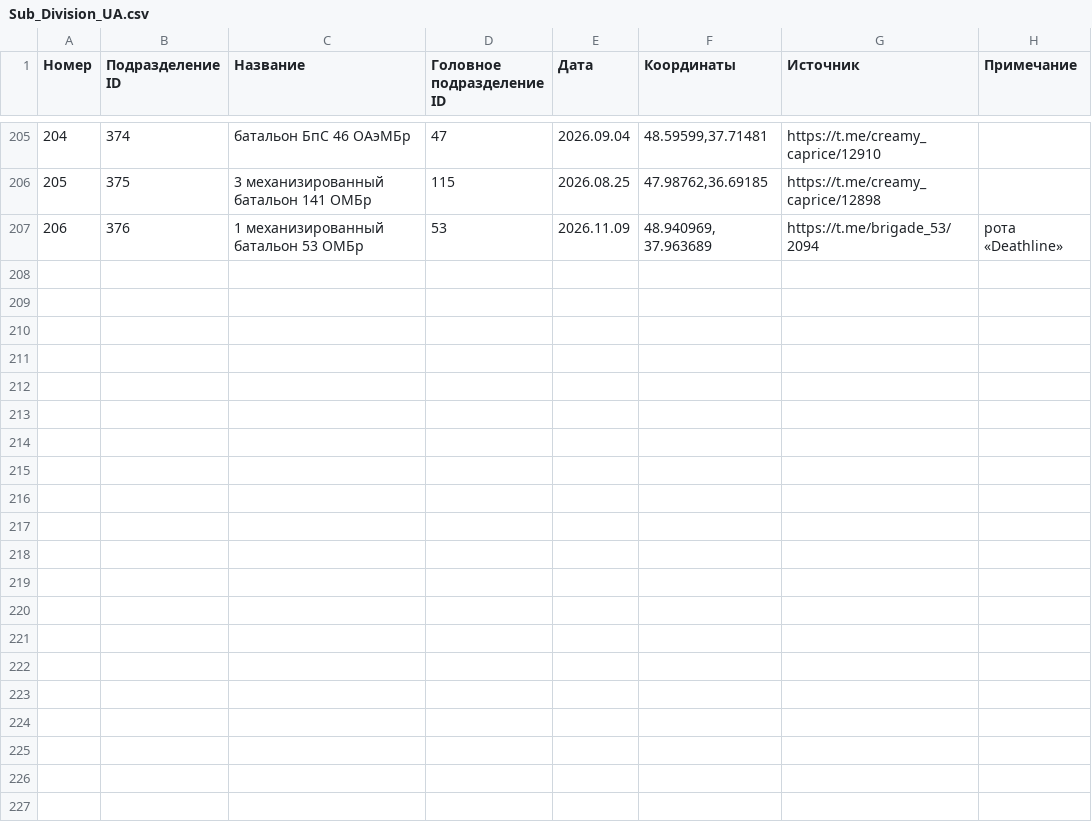
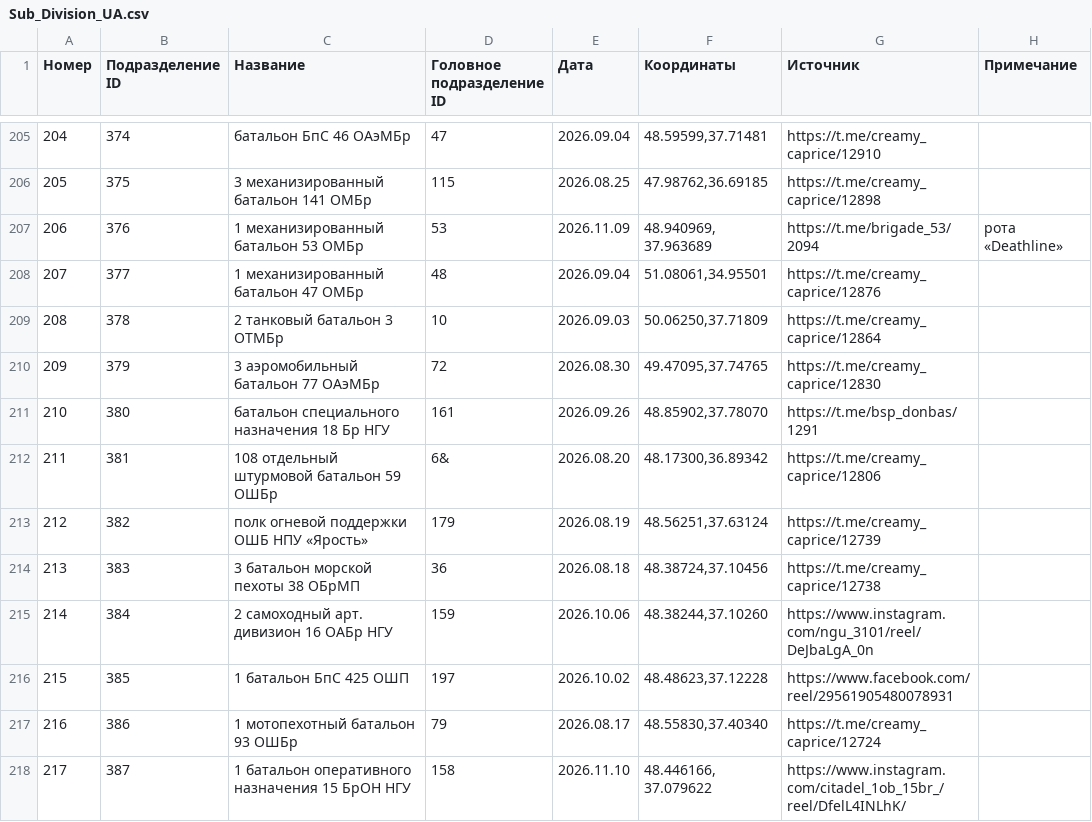
Before and after one commit to creamy-caprice/dataviewer, a CSV file: units/ua/Sub_Division_UA.csv, drawn as a sheet; only a part is shown, gaps mark what is left out; the diff names each change by its address in the sheet, - before the commit and + after, or states it on an @@ line.

Commit message:
update UnitsUA.json, Sub_Division_UA.csv, Main_Division_UA.csv 2026-11-11 00:35

```diff
--- a/units/ua/Sub_Division_UA.csv
+++ b/units/ua/Sub_Division_UA.csv
+row 208: 207 | 377 | 1 механизированный батальон 47 ОМБр | 48 | 2026.09.04 | 51.08061,34.95501 | https://t.me/creamy_caprice/12876
+row 209: 208 | 378 | 2 танковый батальон 3 ОТМБр | 10 | 2026.09.03 | 50.06250,37.71809 | https://t.me/creamy_caprice/12864
+row 210: 209 | 379 | 3 аэромобильный батальон 77 ОАэМБр | 72 | 2026.08.30 | 49.47095,37.74765 | https://t.me/creamy_caprice/12830
+row 211: 210 | 380 | батальон специального назначения 18 Бр НГУ | 161 | 2026.09.26 | 48.85902,37.78070 | https://t.me/bsp_donbas/1291
+row 212: 211 | 381 | 108 отдельный штурмовой батальон 59 ОШБр | 6& | 2026.08.20 | 48.17300,36.89342 | https://t.me/creamy_caprice/12806
+row 213: 212 | 382 | полк огневой поддержки ОШБ НПУ «Ярость» | 179 | 2026.08.19 | 48.56251,37.63124 | https://t.me/creamy_caprice/12739
+row 214: 213 | 383 | 3 батальон морской пехоты 38 ОБрМП | 36 | 2026.08.18 | 48.38724,37.10456 | https://t.me/creamy_caprice/12738
+row 215: 214 | 384 | 2 самоходный арт. дивизион 16 ОАБр НГУ | 159 | 2026.10.06 | 48.38244,37.10260 | https://www.instagram.com/ngu_3101/reel/DeJbaLgA_0n
+row 216: 215 | 385 | 1 батальон БпС 425 ОШП | 197 | 2026.10.02 | 48.48623,37.12228 | https://www.facebook.com/reel/29561905480078931
+row 217: 216 | 386 | 1 мотопехотный батальон 93 ОШБр | 79 | 2026.08.17 | 48.55830,37.40340 | https://t.me/creamy_caprice/12724
+row 218: 217 | 387 | 1 батальон оперативного назначения 15 БрОН НГУ | 158 | 2026.11.10 | 48.446166, 37.079622 | https://www.instagram.com/citadel_1ob_15br_/reel/DfelL4INLhK/
```
Also changed, not shown: units/ua/Main_Division_UA.csv, 1 other file.
